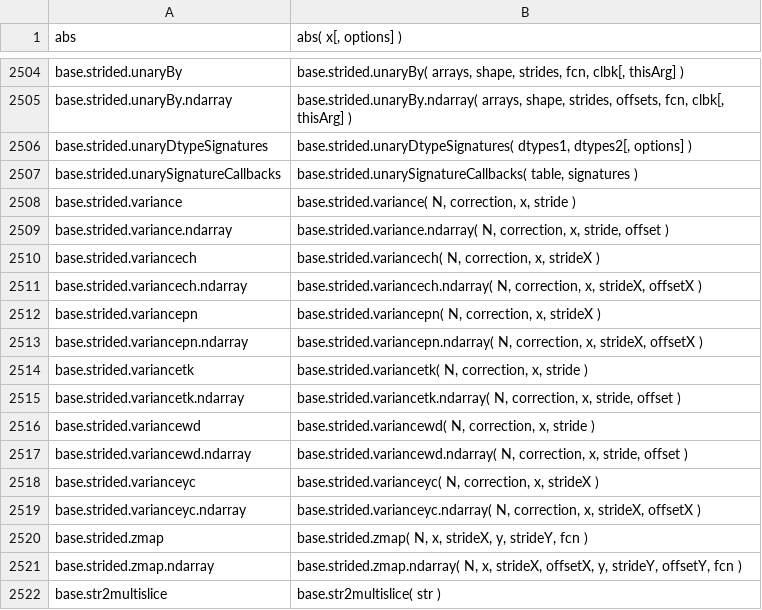
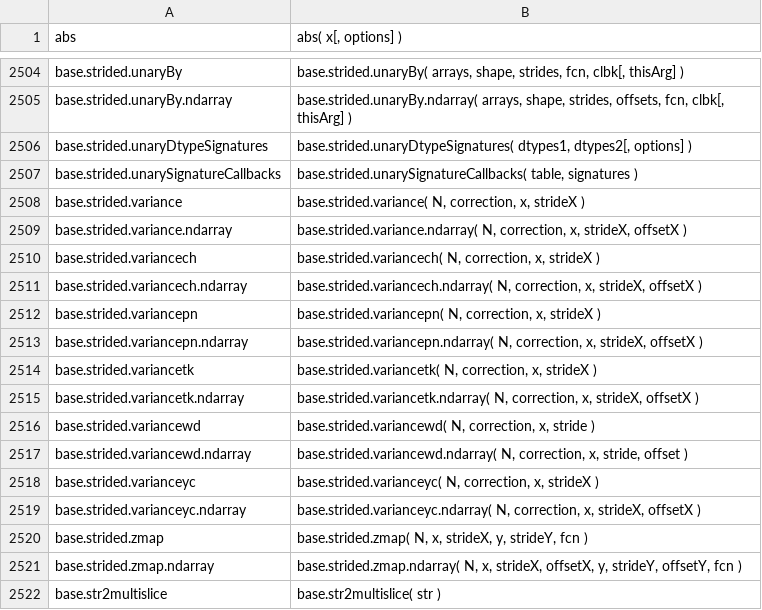
Before and after one commit to stdlib-js/repl, a CSV file: signature/data/data.csv, drawn as a sheet; only a part is shown, gaps mark what is left out.

```diff
--- a/signature/data/data.csv
+++ b/signature/data/data.csv
@@ -2507,4 +2507,4 @@ base.strided.unaryDtypeSignatures,"base.strided.unaryDtypeSignatures( dtypes1, d
 base.strided.unarySignatureCallbacks,"base.strided.unarySignatureCallbacks( table, signatures )"
-base.strided.variance,"base.strided.variance( N, correction, x, stride )"
-base.strided.variance.ndarray,"base.strided.variance.ndarray( N, correction, x, stride, offset )"
+base.strided.variance,"base.strided.variance( N, correction, x, strideX )"
+base.strided.variance.ndarray,"base.strided.variance.ndarray( N, correction, x, strideX, offsetX )"
 base.strided.variancech,"base.strided.variancech( N, correction, x, strideX )"
@@ -2513,4 +2513,4 @@ base.strided.variancepn,"base.strided.variancepn( N, correction, x, strideX )"
 base.strided.variancepn.ndarray,"base.strided.variancepn.ndarray( N, correction, x, strideX, offsetX )"
-base.strided.variancetk,"base.strided.variancetk( N, correction, x, stride )"
-base.strided.variancetk.ndarray,"base.strided.variancetk.ndarray( N, correction, x, stride, offset )"
+base.strided.variancetk,"base.strided.variancetk( N, correction, x, strideX )"
+base.strided.variancetk.ndarray,"base.strided.variancetk.ndarray( N, correction, x, strideX, offsetX )"
 base.strided.variancewd,"base.strided.variancewd( N, correction, x, stride )"
```
Also changed, not shown: info/data/data.csv, typed-signature/data/data.csv, 6 other files.
